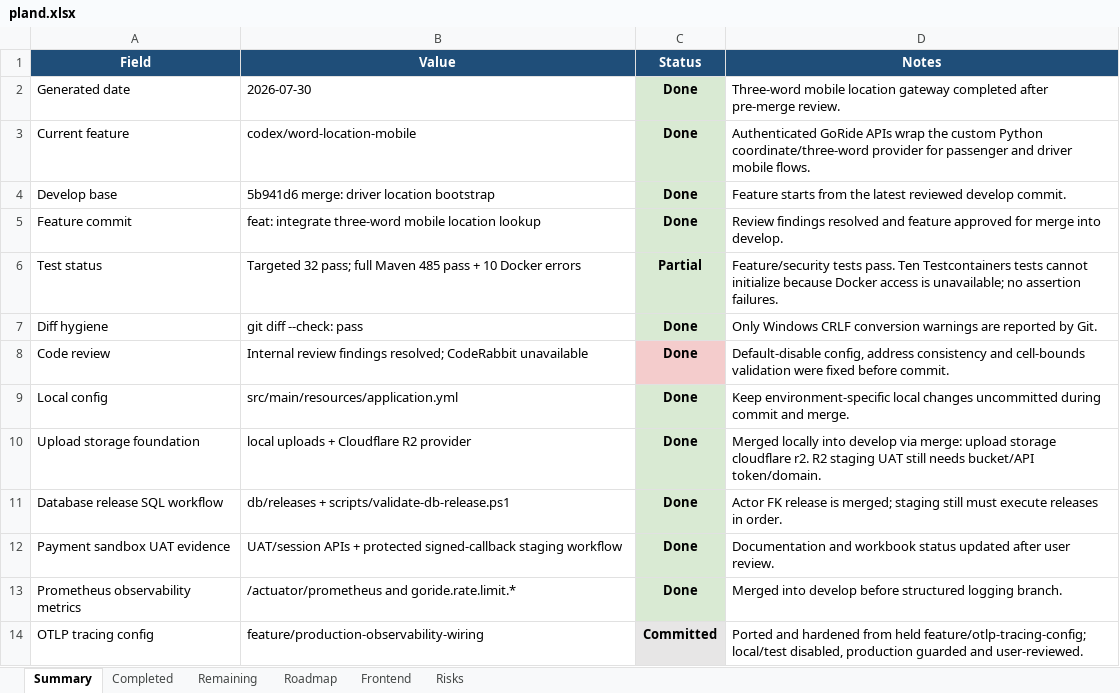
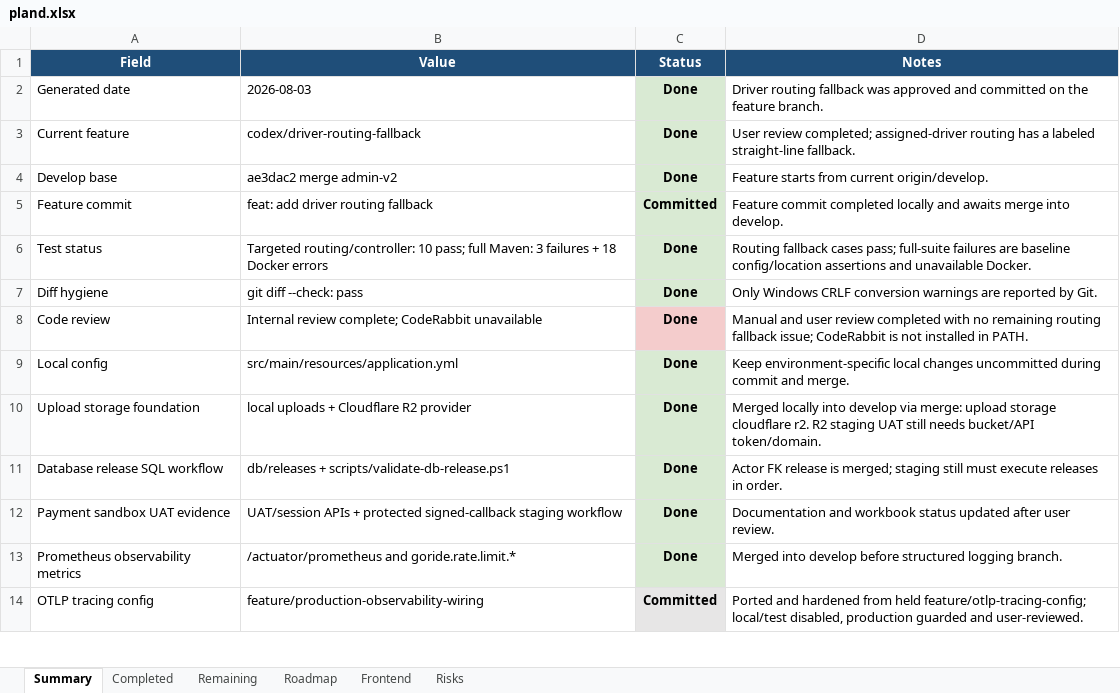
Before and after one commit to Luctran12/goride, an Excel workbook: docs/pland.xlsx, sheet Summary, drawn as a sheet; only a part is shown; values as stored, in another font and other column widths than the file's, no borders; table styles not drawn; the diff names each change by its address in the sheet, - before the commit and + after, or states it on an @@ line.

Commit message:
feat: add driver routing fallback

```diff
--- a/docs/pland.xlsx (sheet Summary)
+++ b/docs/pland.xlsx (sheet Summary)
-B2 (Value): 2026-07-30
+B2 (Value): 2026-08-03
-D2 (Notes): Three-word mobile location gateway completed after pre-merge review.
+D2 (Notes): Driver routing fallback was approved and committed on the feature branch.
-B3 (Value): codex/word-location-mobile
+B3 (Value): codex/driver-routing-fallback
-D3 (Notes): Authenticated GoRide APIs wrap the custom Python coordinate/three-word provider for passenger and driver mobile flows.
+D3 (Notes): User review completed; assigned-driver routing has a labeled straight-line fallback.
-B4 (Value): 5b941d6 merge: driver location bootstrap
+B4 (Value): ae3dac2 merge admin-v2
-D4 (Notes): …starts from the latest reviewed develop commit.
+D4 (Notes): …starts from current origin/develop.
-B5 (Value): feat: integrate three-word mobile location lookup
+B5 (Value): feat: add driver routing fallback
-C5 (Status): Done
+C5 (Status): Committed
-D5 (Notes): Review findings resolved and feature approved for merge into…
+D5 (Notes): Feature commit completed locally and awaits merge into…
-B6 (Value): Targeted 32 pass; full Maven 485 pass + 10 Docker errors
+B6 (Value): Targeted routing/controller: 10 pass; full Maven: 3 failures + 18 Docker errors
-C6 (Status): Partial
+C6 (Status): Done
-D6 (Notes): Feature/security tests pass. Ten Testcontainers tests cannot initialize because Docker access is unavailable; no assertion failures.
+D6 (Notes): Routing fallback cases pass; full-suite failures are baseline config/location assertions and unavailable Docker.
-B8 (Value): Internal review findings resolved; CodeRabbit unavailable
+B8 (Value): Internal review complete; CodeRabbit unavailable
-D8 (Notes): Default-disable config, address consistency and cell-bounds validation were fixed before commit.
+D8 (Notes): Manual and user review completed with no remaining routing fallback issue; CodeRabbit is not installed in PATH.
```
Also changed, not shown: sheet Remaining, sheet Risks, sheet Roadmap, sheet Frontend, sheet Completed, 9 other files.
